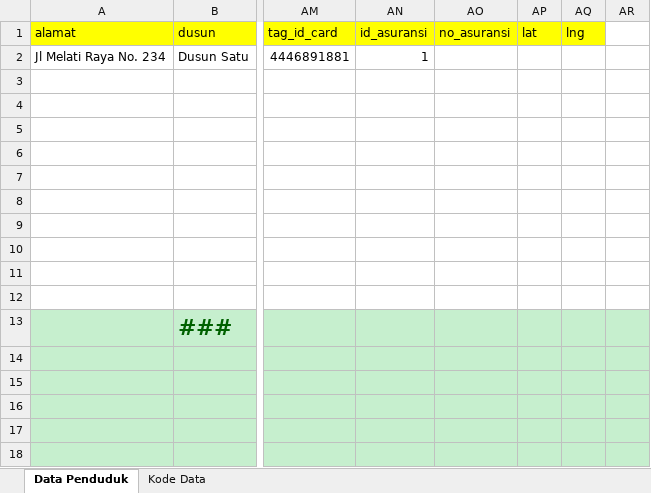
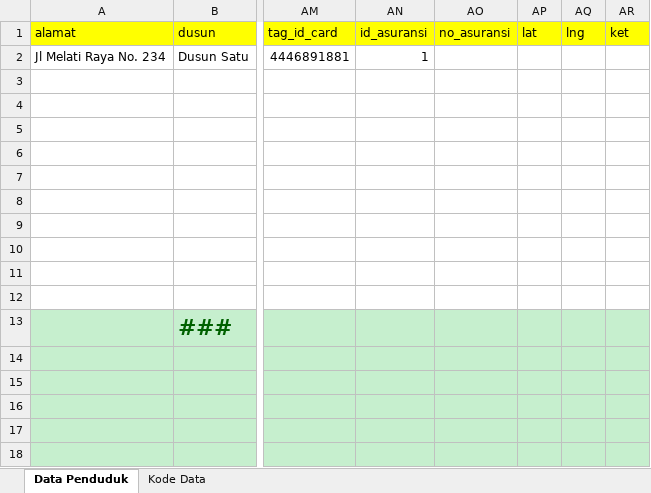
Before and after one commit to OpenSID/OpenSID, an Excel workbook: storage/app/template/impor/format-impor-excel.xlsm, sheet Data Penduduk, drawn as a sheet; only a part is shown, gaps mark what is left out; values as stored, in another font and other column widths than the file's, no borders; the diff names each change by its address in the sheet, - before the commit and + after, or states it on an @@ line.

Commit message:
feat: penambahan ekspor/impor keterangan pada modul penduduk (#5316)

```diff
--- a/storage/app/template/impor/format-impor-excel.xlsm (sheet Data Penduduk)
+++ b/storage/app/template/impor/format-impor-excel.xlsm (sheet Data Penduduk)
-AR1: (empty)
+AR1: ket
-AR1 fill: none
+AR1 fill: #FFFF00
```
Also changed, not shown: 2 other files.
